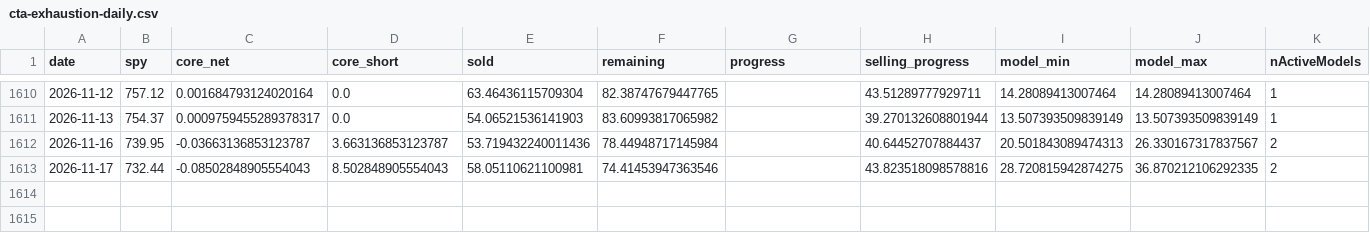
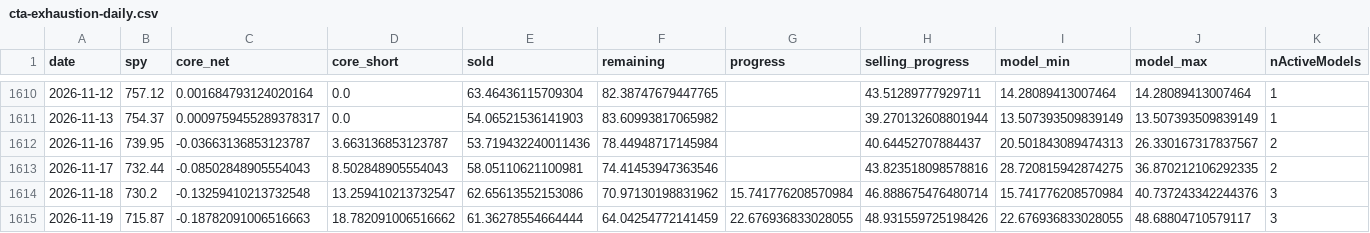
Before and after one commit to seisan3/LLMHTML, a CSV file: 市況分解プレビュー/cta-exhaustion-daily.csv, drawn as a sheet; only a part is shown, gaps mark what is left out; rows hold the shown columns only; the diff names each change by its address in the sheet, - before the commit and + after, or states it on an @@ line.

Commit message:
Update market review and trend table through November 19

```diff
--- a/市況分解プレビュー/cta-exhaustion-daily.csv
+++ b/市況分解プレビュー/cta-exhaustion-daily.csv
+row 1614: 2026-11-18 | 730.2 | -0.13259410213732548 | 13.259410213732547 | 62.65613552153086 | 70.97130198831962 | 15.741776208570984 | 46.888675476480714 | 15.741776208570984 | 40.737243342244376 | 3
+row 1615: 2026-11-19 | 715.87 | -0.18782091006516663 | 18.782091006516662 | 61.36278554664444 | 64.04254772141459 | 22.676936833028055 | 48.931559725198426 | 22.676936833028055 | 48.68804710579117 | 3
```
Also changed, not shown: himagyo特殊指標/market-review-values.csv, 市況分解プレビュー/cta-exhaustion-events.csv, 27 other files.
